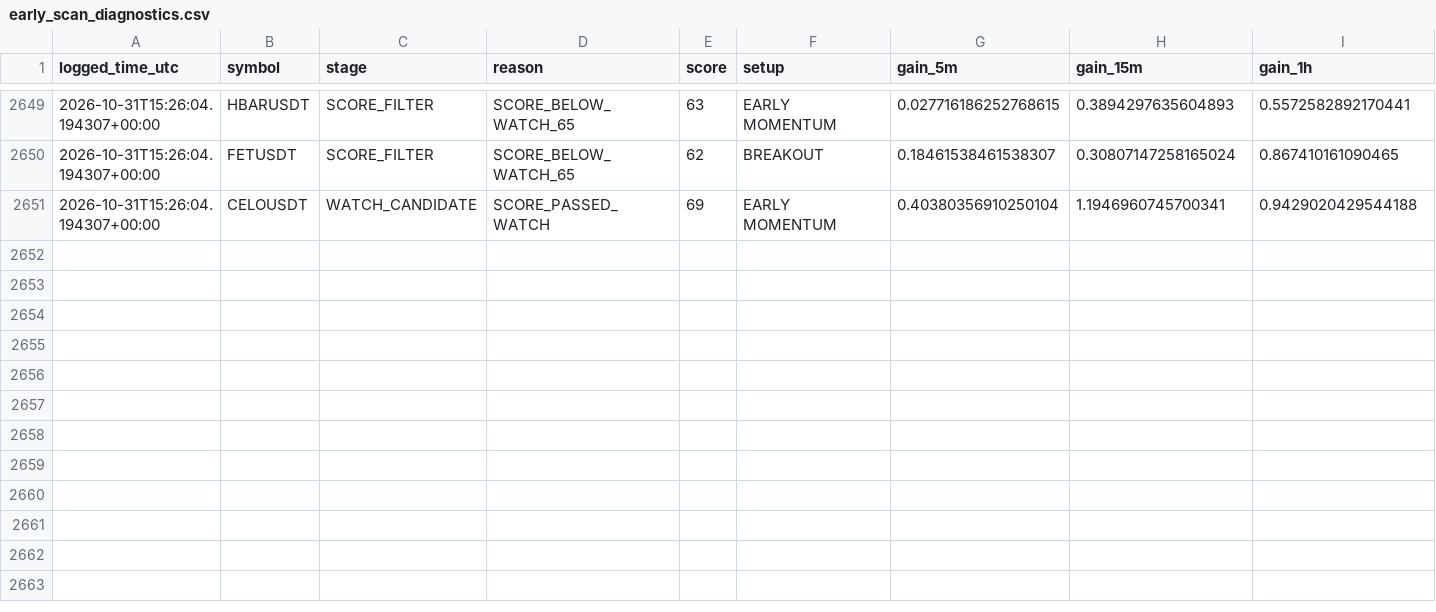
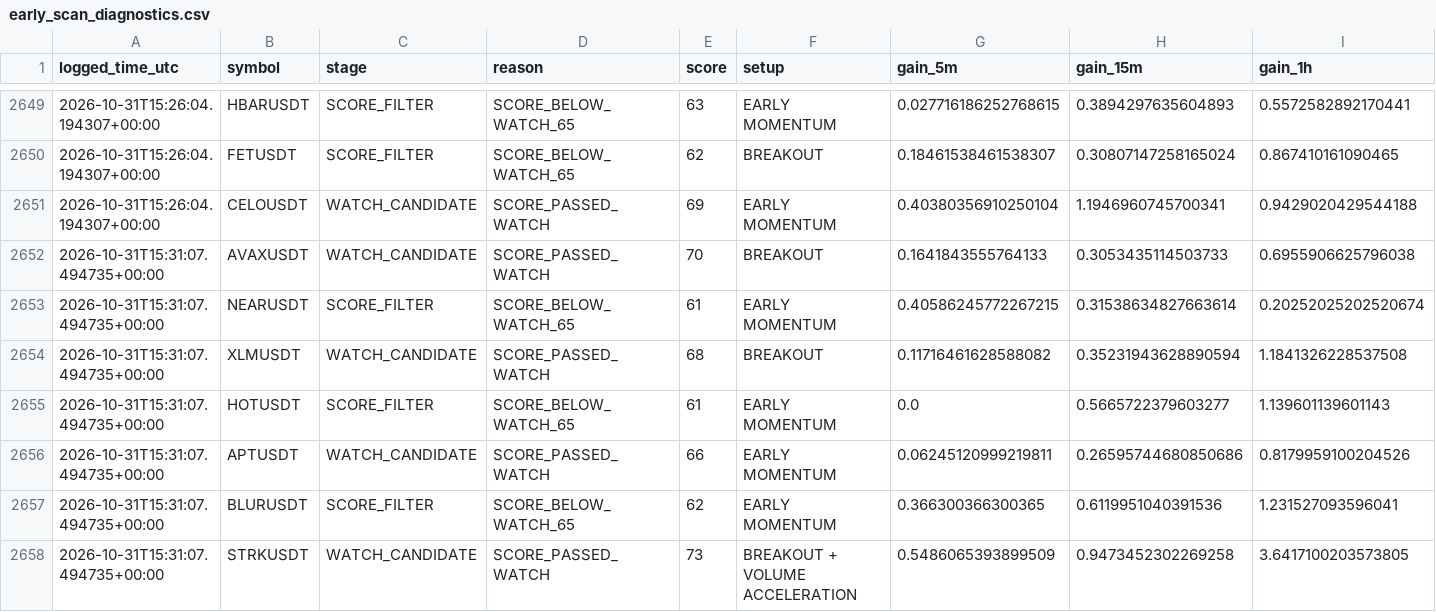
Before and after one commit to islam1977/v3, a CSV file: early_scan_diagnostics.csv, drawn as a sheet; only a part is shown, gaps mark what is left out; rows hold the shown columns only; the diff names each change by its address in the sheet, - before the commit and + after, or states it on an @@ line.

```diff
--- a/early_scan_diagnostics.csv
+++ b/early_scan_diagnostics.csv
+row 2652: 2026-10-31T15:31:07.494735+00:00 | AVAXUSDT | WATCH_CANDIDATE | SCORE_PASSED_WATCH | 70 | BREAKOUT | 0.1641843555764133 | 0.3053435114503733 | 0.6955906625796038
+row 2653: 2026-10-31T15:31:07.494735+00:00 | NEARUSDT | SCORE_FILTER | SCORE_BELOW_WATCH_65 | 61 | EARLY MOMENTUM | 0.40586245772267215 | 0.31538634827663614 | 0.20252025202520674
+row 2654: 2026-10-31T15:31:07.494735+00:00 | XLMUSDT | WATCH_CANDIDATE | SCORE_PASSED_WATCH | 68 | BREAKOUT | 0.11716461628588082 | 0.35231943628890594 | 1.1841326228537508
+row 2655: 2026-10-31T15:31:07.494735+00:00 | HOTUSDT | SCORE_FILTER | SCORE_BELOW_WATCH_65 | 61 | EARLY MOMENTUM | 0.0 | 0.5665722379603277 | 1.139601139601143
+row 2656: 2026-10-31T15:31:07.494735+00:00 | APTUSDT | WATCH_CANDIDATE | SCORE_PASSED_WATCH | 66 | EARLY MOMENTUM | 0.06245120999219811 | 0.26595744680850686 | 0.8179959100204526
+row 2657: 2026-10-31T15:31:07.494735+00:00 | BLURUSDT | SCORE_FILTER | SCORE_BELOW_WATCH_65 | 62 | EARLY MOMENTUM | 0.366300366300365 | 0.6119951040391536 | 1.231527093596041
+row 2658: 2026-10-31T15:31:07.494735+00:00 | STRKUSDT | WATCH_CANDIDATE | SCORE_PASSED_WATCH | 73 | BREAKOUT + VOLUME ACCELERATION | 0.5486065393899509 | 0.9473452302269258 | 3.6417100203573805
```
Also changed, not shown: early_watch_log.csv, 1 other file.
